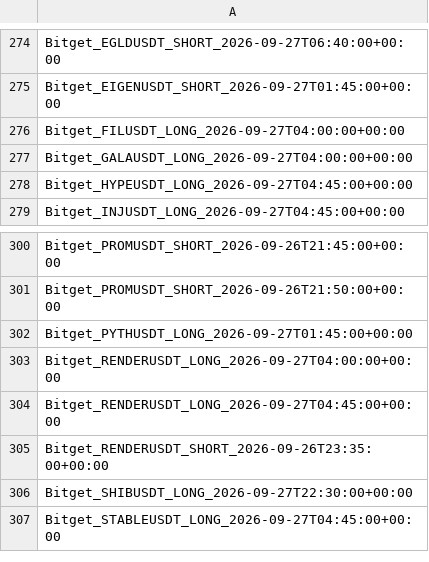
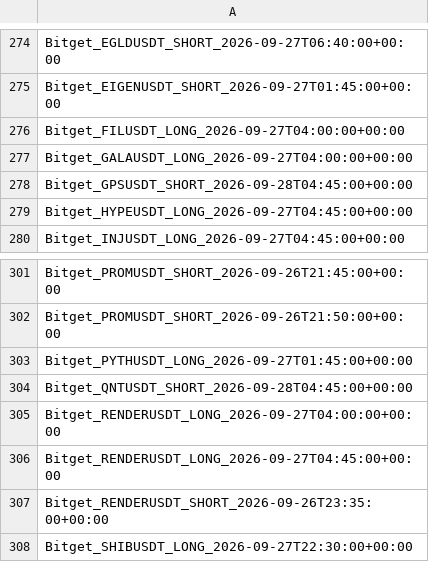
Before and after one commit to KikikJourney/Crypto-Scanner, a CSV file: data/telegram_sent_actions.csv, drawn as a sheet; only a part is shown, gaps mark what is left out; the shorter side is filled out with more unchanged rows.

```diff
--- a/data/telegram_sent_actions.csv
+++ b/data/telegram_sent_actions.csv
@@ -277,2 +277,3 @@ Bitget_FILUSDT_LONG_2026-09-27T04:00:00+00:00
 Bitget_GALAUSDT_LONG_2026-09-27T04:00:00+00:00
+Bitget_GPSUSDT_SHORT_2026-09-28T04:45:00+00:00
 Bitget_HYPEUSDT_LONG_2026-09-27T04:45:00+00:00
@@ -302,2 +303,3 @@ Bitget_PROMUSDT_SHORT_2026-09-26T21:50:00+00:00
 Bitget_PYTHUSDT_LONG_2026-09-27T01:45:00+00:00
+Bitget_QNTUSDT_SHORT_2026-09-28T04:45:00+00:00
 Bitget_RENDERUSDT_LONG_2026-09-27T04:00:00+00:00
```
Also changed, not shown: data/actionable_signals.csv, data/crypto_universe.csv, 4 other files.
